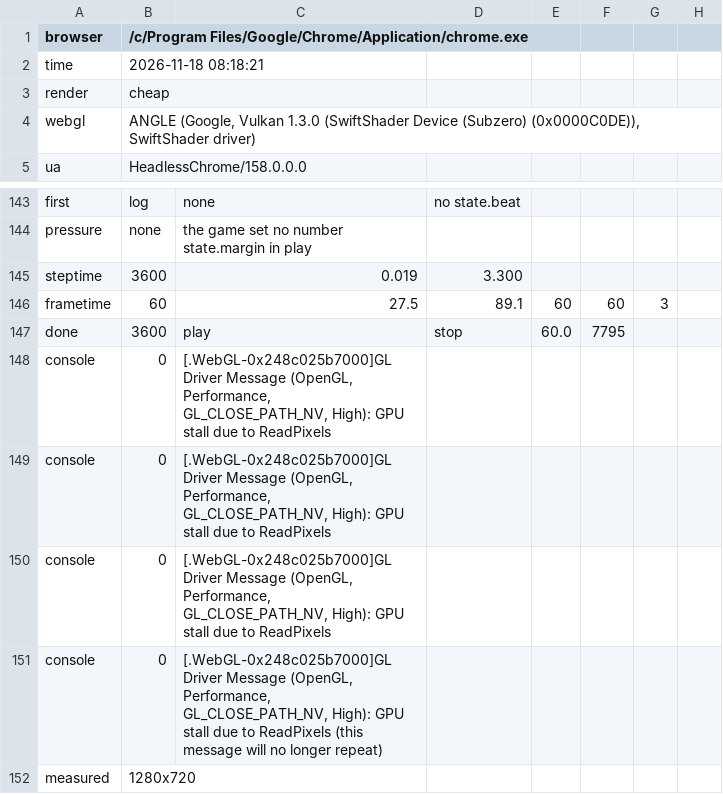
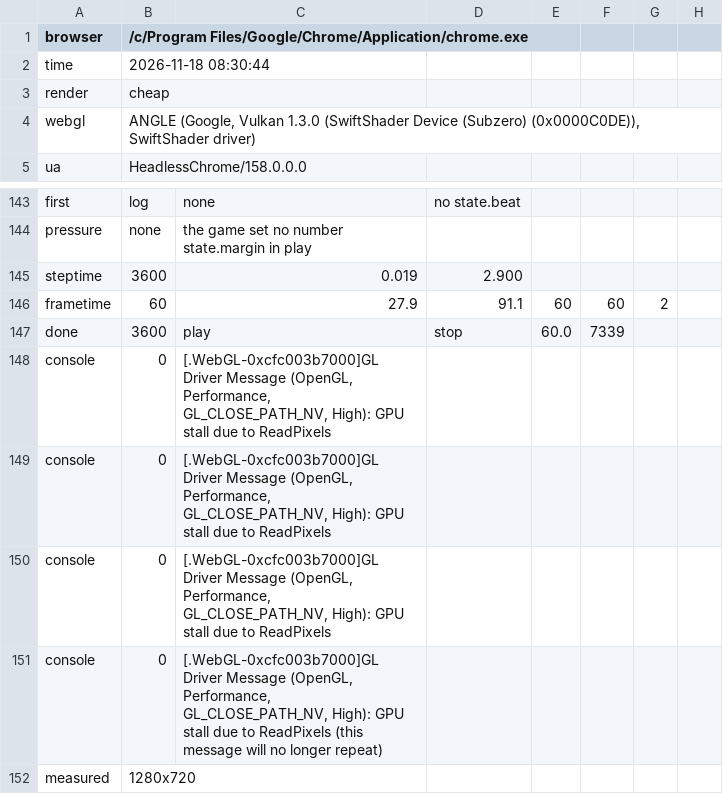
Before and after one commit to hgbao85/cotyphu, a TSV file: production/qa/evidence/grow-ty-phu-dat-viet/story.tsv, drawn as a sheet; only a part is shown, gaps mark what is left out.

```diff
--- a/production/qa/evidence/grow-ty-phu-dat-viet/story.tsv
+++ b/production/qa/evidence/grow-ty-phu-dat-viet/story.tsv
@@ -1,3 +1,3 @@
 browser	/c/Program Files/Google/Chrome/Application/chrome.exe
-time	2026-11-18 08:18:21
+time	2026-11-18 08:30:44
 render	cheap
@@ -144,9 +144,9 @@ first	log	none	no state.beat
 pressure	none	the game set no number state.margin in play
-steptime	3600	0.019	3.300
-frametime	60	27.5	89.1	60	60	3
-done	3600	play	stop	60.0	7795
-console	0	[.WebGL-0x248c025b7000]GL Driver Message (OpenGL, Performance, GL_CLOSE_PATH_NV, High): GPU stall due to ReadPixels
-console	0	[.WebGL-0x248c025b7000]GL Driver Message (OpenGL, Performance, GL_CLOSE_PATH_NV, High): GPU stall due to ReadPixels
-console	0	[.WebGL-0x248c025b7000]GL Driver Message (OpenGL, Performance, GL_CLOSE_PATH_NV, High): GPU stall due to ReadPixels
-console	0	[.WebGL-0x248c025b7000]GL Driver Message (OpenGL, Performance, GL_CLOSE_PATH_NV, High): GPU stall due to ReadPixels (this message will no longer repeat)
+steptime	3600	0.019	2.900
+frametime	60	27.9	91.1	60	60	2
+done	3600	play	stop	60.0	7339
+console	0	[.WebGL-0xcfc003b7000]GL Driver Message (OpenGL, Performance, GL_CLOSE_PATH_NV, High): GPU stall due to ReadPixels
+console	0	[.WebGL-0xcfc003b7000]GL Driver Message (OpenGL, Performance, GL_CLOSE_PATH_NV, High): GPU stall due to ReadPixels
+console	0	[.WebGL-0xcfc003b7000]GL Driver Message (OpenGL, Performance, GL_CLOSE_PATH_NV, High): GPU stall due to ReadPixels
+console	0	[.WebGL-0xcfc003b7000]GL Driver Message (OpenGL, Performance, GL_CLOSE_PATH_NV, High): GPU stall due to ReadPixels (this message will no longer repeat)
 measured	1280x720
```
Also changed, not shown: 11 other files.
